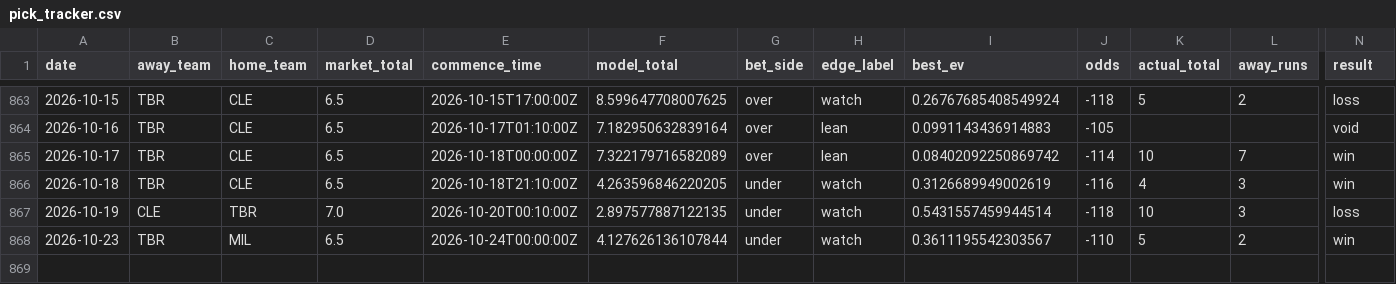
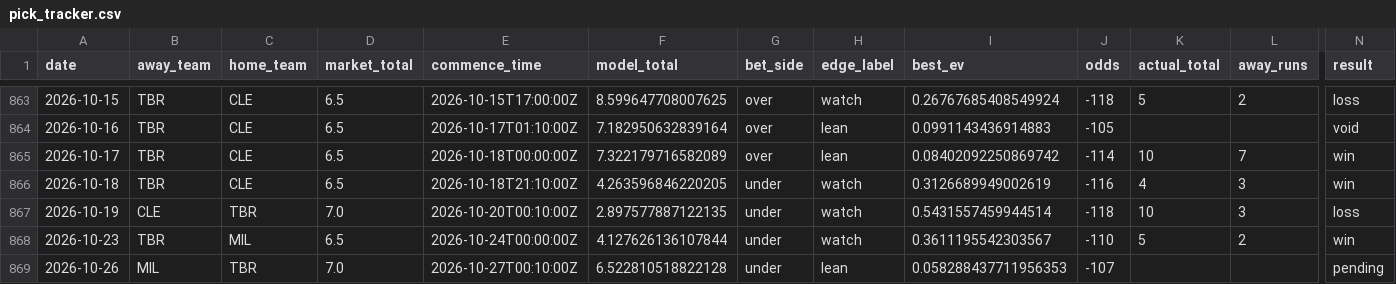
Before and after one commit to Jackstein0/atsrecipts-live-model, a CSV file: atsrecipts-upload-ready/data/processed/pick_tracker.csv, drawn as a sheet; only a part is shown, gaps mark what is left out; rows hold the shown columns only; the diff names each change by its address in the sheet, - before the commit and + after, or states it on an @@ line.

```diff
--- a/atsrecipts-upload-ready/data/processed/pick_tracker.csv
+++ b/atsrecipts-upload-ready/data/processed/pick_tracker.csv
+row 869: 2026-10-26 | MIL | TBR | 7.0 | 2026-10-27T00:10:00Z | 6.522810518822128 | under | lean | 0.058288437711956353 | -107 |  |  | pending
```
Also changed, not shown: atsrecipts-upload-ready/data/processed/historical_games.csv, atsrecipts-upload-ready/data/processed/pick_tracker_model_b.csv, 19 other files.
